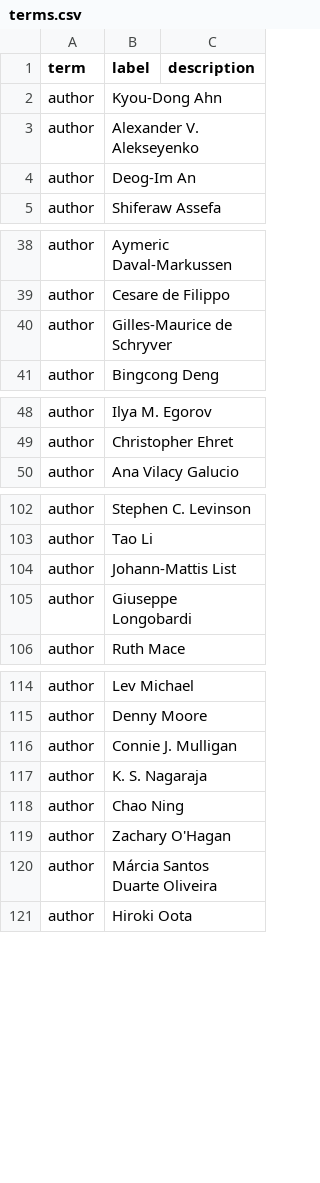
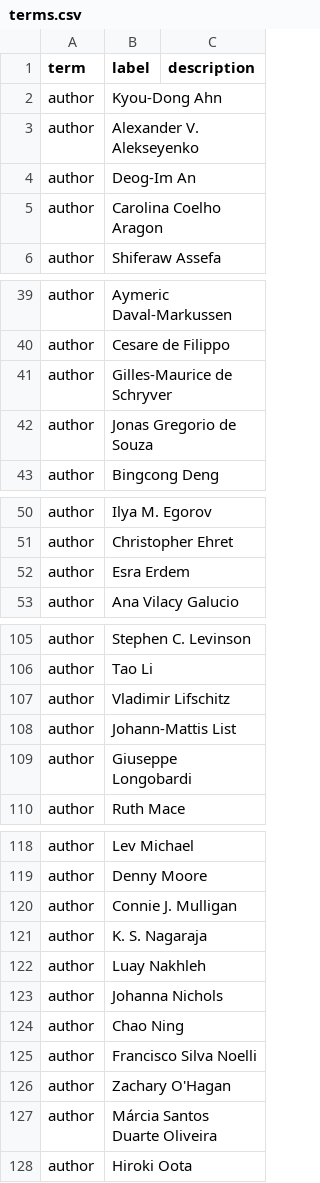
Before and after one commit to SimonGreenhill/LangPhyDB, a CSV file: terms.csv, drawn as a sheet; only a part is shown, gaps mark what is left out; the diff covers the shown part only.

```diff
--- a/terms.csv
+++ b/terms.csv
@@ -4,2 +4,3 @@ author,Alexander V. Alekseyenko,
 author,Deog-Im An,
+author,Carolina Coelho Aragon,
 author,Shiferaw Assefa,
@@ -40,2 +41,3 @@ author,Cesare de Filippo,
 author,Gilles-Maurice de Schryver,
+author,Jonas Gregorio de Souza,
 author,Bingcong Deng,
@@ -49,2 +51,3 @@ author,Ilya M. Egorov,
 author,Christopher Ehret,
+author,Esra Erdem,
 author,Ana Vilacy Galucio,
@@ -103,2 +106,3 @@ author,Stephen C. Levinson,
 author,Tao Li,
+author,Vladimir Lifschitz,
 author,Johann-Mattis List,
@@ -117,3 +121,6 @@ author,Connie J. Mulligan,
 author,K. S. Nagaraja,
+author,Luay Nakhleh,
+author,Johanna Nichols,
 author,Chao Ning,
+author,Francisco Silva Noelli,
 author,Zachary O'Hagan,
```
Also changed, not shown: 2 added rows elsewhere in this file, 6 other files.
